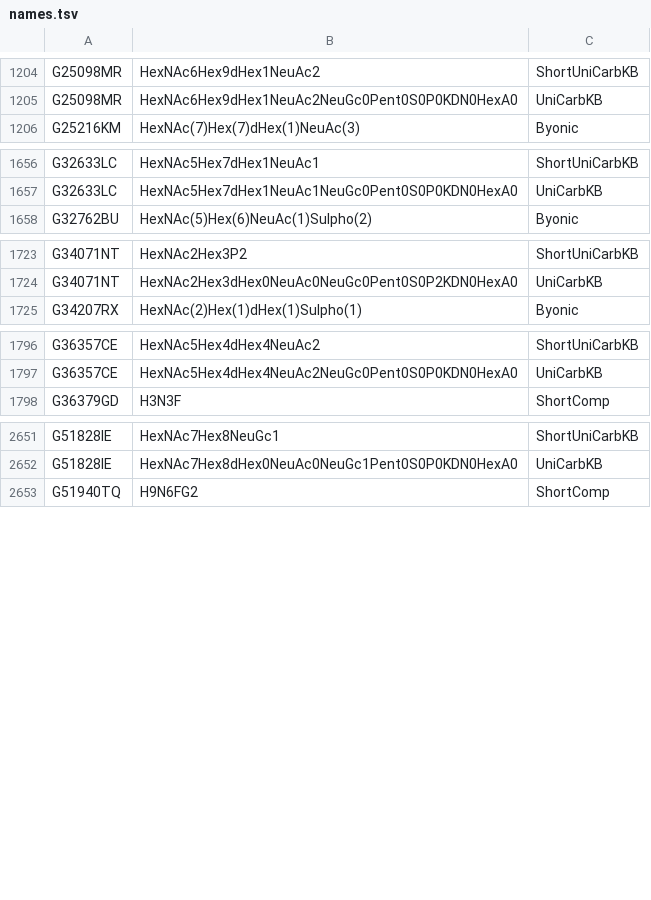
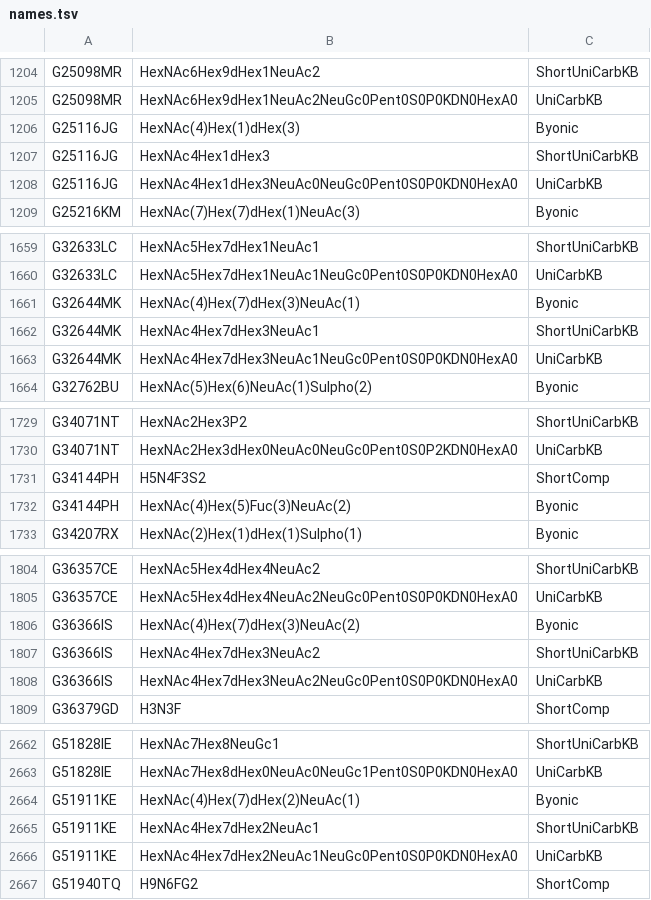
Before and after one commit to glygen-glycan-data/PyGly, a TSV file: smw/glycandata/export/names.tsv, drawn as a sheet; only a part is shown, gaps mark what is left out; the diff covers the shown part only; the diff names each change by its address in the sheet, - before the commit and + after, or states it on an @@ line.

```diff
--- a/smw/glycandata/export/names.tsv
+++ b/smw/glycandata/export/names.tsv
+row 1206: G25116JG | HexNAc(4)Hex(1)dHex(3) | Byonic
+row 1207: G25116JG | HexNAc4Hex1dHex3 | ShortUniCarbKB
+row 1208: G25116JG | HexNAc4Hex1dHex3NeuAc0NeuGc0Pent0S0P0KDN0HexA0 | UniCarbKB
+row 1661: G32644MK | HexNAc(4)Hex(7)dHex(3)NeuAc(1) | Byonic
+row 1662: G32644MK | HexNAc4Hex7dHex3NeuAc1 | ShortUniCarbKB
+row 1663: G32644MK | HexNAc4Hex7dHex3NeuAc1NeuGc0Pent0S0P0KDN0HexA0 | UniCarbKB
+row 1731: G34144PH | H5N4F3S2 | ShortComp
+row 1732: G34144PH | HexNAc(4)Hex(5)Fuc(3)NeuAc(2) | Byonic
+row 1806: G36366IS | HexNAc(4)Hex(7)dHex(3)NeuAc(2) | Byonic
+row 1807: G36366IS | HexNAc4Hex7dHex3NeuAc2 | ShortUniCarbKB
+row 1808: G36366IS | HexNAc4Hex7dHex3NeuAc2NeuGc0Pent0S0P0KDN0HexA0 | UniCarbKB
+row 2664: G51911KE | HexNAc(4)Hex(7)dHex(2)NeuAc(1) | Byonic
+row 2665: G51911KE | HexNAc4Hex7dHex2NeuAc1 | ShortUniCarbKB
+row 2666: G51911KE | HexNAc4Hex7dHex2NeuAc1NeuGc0Pent0S0P0KDN0HexA0 | UniCarbKB
```
Also changed, not shown: 2 added rows elsewhere in this file, smw/glycandata/export/bcsdb.tsv, smw/glycandata/export/cfg.tsv, 51 other files.
